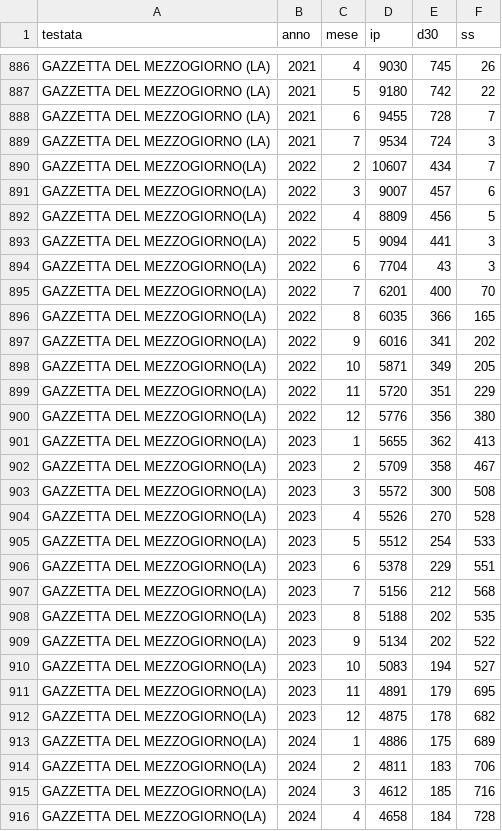
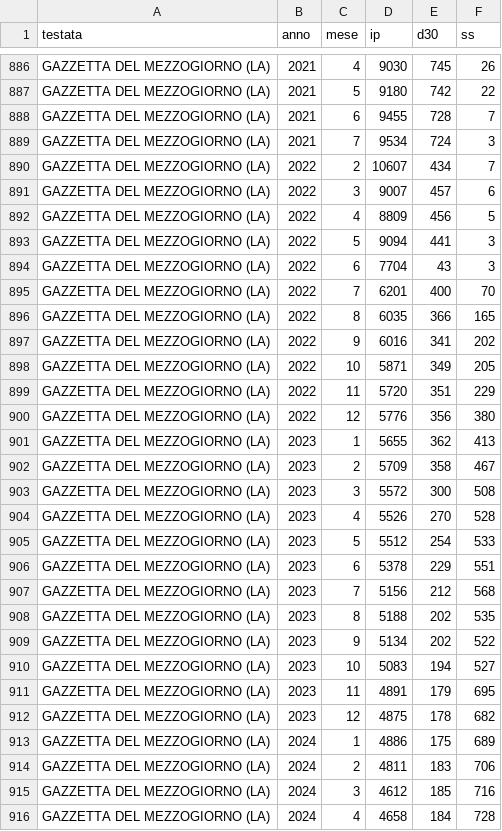
Before and after one commit to Easyinve/DatiADS, a CSV file: grafici/dati_storici.csv, drawn as a sheet; only a part is shown, gaps mark what is left out; the diff covers the shown part only.

```diff
--- a/grafici/dati_storici.csv
+++ b/grafici/dati_storici.csv
@@ -889,28 +889,28 @@ GAZZETTA DEL MEZZOGIORNO (LA);2021;6;9455;728;7
 GAZZETTA DEL MEZZOGIORNO (LA);2021;7;9534;724;3
-GAZZETTA DEL MEZZOGIORNO(LA);2022;2;10607;434;7
-GAZZETTA DEL MEZZOGIORNO(LA);2022;3;9007;457;6
-GAZZETTA DEL MEZZOGIORNO(LA);2022;4;8809;456;5
-GAZZETTA DEL MEZZOGIORNO(LA);2022;5;9094;441;3
-GAZZETTA DEL MEZZOGIORNO(LA);2022;6;7704;43;3
-GAZZETTA DEL MEZZOGIORNO(LA);2022;7;6201;400;70
-GAZZETTA DEL MEZZOGIORNO(LA);2022;8;6035;366;165
-GAZZETTA DEL MEZZOGIORNO(LA);2022;9;6016;341;202
-GAZZETTA DEL MEZZOGIORNO(LA);2022;10;5871;349;205
-GAZZETTA DEL MEZZOGIORNO(LA);2022;11;5720;351;229
-GAZZETTA DEL MEZZOGIORNO(LA);2022;12;5776;356;380
-GAZZETTA DEL MEZZOGIORNO(LA);2023;1;5655;362;413
-GAZZETTA DEL MEZZOGIORNO(LA);2023;2;5709;358;467
-GAZZETTA DEL MEZZOGIORNO(LA);2023;3;5572;300;508
-GAZZETTA DEL MEZZOGIORNO(LA);2023;4;5526;270;528
-GAZZETTA DEL MEZZOGIORNO(LA);2023;5;5512;254;533
-GAZZETTA DEL MEZZOGIORNO(LA);2023;6;5378;229;551
-GAZZETTA DEL MEZZOGIORNO(LA);2023;7;5156;212;568
-GAZZETTA DEL MEZZOGIORNO(LA);2023;8;5188;202;535
-GAZZETTA DEL MEZZOGIORNO(LA);2023;9;5134;202;522
-GAZZETTA DEL MEZZOGIORNO(LA);2023;10;5083;194;527
-GAZZETTA DEL MEZZOGIORNO(LA);2023;11;4891;179;695
-GAZZETTA DEL MEZZOGIORNO(LA);2023;12;4875;178;682
-GAZZETTA DEL MEZZOGIORNO(LA);2024;1;4886;175;689
-GAZZETTA DEL MEZZOGIORNO(LA);2024;2;4811;183;706
-GAZZETTA DEL MEZZOGIORNO(LA);2024;3;4612;185;716
-GAZZETTA DEL MEZZOGIORNO(LA);2024;4;4658;184;728
+GAZZETTA DEL MEZZOGIORNO (LA);2022;2;10607;434;7
+GAZZETTA DEL MEZZOGIORNO (LA);2022;3;9007;457;6
+GAZZETTA DEL MEZZOGIORNO (LA);2022;4;8809;456;5
+GAZZETTA DEL MEZZOGIORNO (LA);2022;5;9094;441;3
+GAZZETTA DEL MEZZOGIORNO (LA);2022;6;7704;43;3
+GAZZETTA DEL MEZZOGIORNO (LA);2022;7;6201;400;70
+GAZZETTA DEL MEZZOGIORNO (LA);2022;8;6035;366;165
+GAZZETTA DEL MEZZOGIORNO (LA);2022;9;6016;341;202
+GAZZETTA DEL MEZZOGIORNO (LA);2022;10;5871;349;205
+GAZZETTA DEL MEZZOGIORNO (LA);2022;11;5720;351;229
+GAZZETTA DEL MEZZOGIORNO (LA);2022;12;5776;356;380
+GAZZETTA DEL MEZZOGIORNO (LA);2023;1;5655;362;413
+GAZZETTA DEL MEZZOGIORNO (LA);2023;2;5709;358;467
+GAZZETTA DEL MEZZOGIORNO (LA);2023;3;5572;300;508
+GAZZETTA DEL MEZZOGIORNO (LA);2023;4;5526;270;528
+GAZZETTA DEL MEZZOGIORNO (LA);2023;5;5512;254;533
+GAZZETTA DEL MEZZOGIORNO (LA);2023;6;5378;229;551
+GAZZETTA DEL MEZZOGIORNO (LA);2023;7;5156;212;568
+GAZZETTA DEL MEZZOGIORNO (LA);2023;8;5188;202;535
+GAZZETTA DEL MEZZOGIORNO (LA);2023;9;5134;202;522
+GAZZETTA DEL MEZZOGIORNO (LA);2023;10;5083;194;527
+GAZZETTA DEL MEZZOGIORNO (LA);2023;11;4891;179;695
+GAZZETTA DEL MEZZOGIORNO (LA);2023;12;4875;178;682
+GAZZETTA DEL MEZZOGIORNO (LA);2024;1;4886;175;689
+GAZZETTA DEL MEZZOGIORNO (LA);2024;2;4811;183;706
+GAZZETTA DEL MEZZOGIORNO (LA);2024;3;4612;185;716
+GAZZETTA DEL MEZZOGIORNO (LA);2024;4;4658;184;728
```
Also changed, not shown: 96 edited cells elsewhere in this file, 4 other files.
